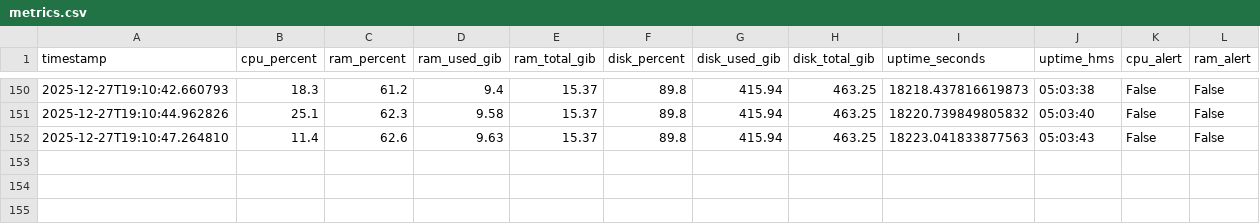
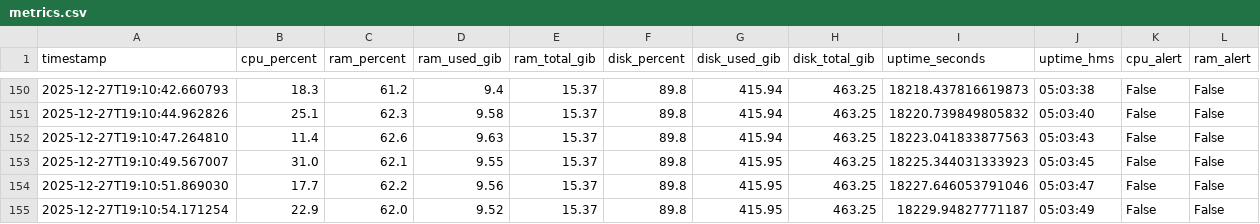
Before and after one commit to BunaTech-G/Dash-Fleet, a CSV file: logs/metrics.csv, drawn as a sheet; only a part is shown, gaps mark what is left out.

Commit message:
Ajout de nouvelles entrées de métriques pour le suivi des performances CPU et RAM

```diff
--- a/logs/metrics.csv
+++ b/logs/metrics.csv
@@ -152 +152,4 @@ timestamp,cpu_percent,ram_percent,ram_used_gib,ram_total_gib,disk_percent,disk_u
 2025-12-27T19:10:47.264810,11.4,62.6,9.63,15.37,89.8,415.94,463.25,18223.041833877563,05:03:43,False,False
+2025-12-27T19:10:49.567007,31.0,62.1,9.55,15.37,89.8,415.95,463.25,18225.344031333923,05:03:45,False,False
+2025-12-27T19:10:51.869030,17.7,62.2,9.56,15.37,89.8,415.95,463.25,18227.646053791046,05:03:47,False,False
+2025-12-27T19:10:54.171254,22.9,62.0,9.52,15.37,89.8,415.95,463.25,18229.94827771187,05:03:49,False,False
```
